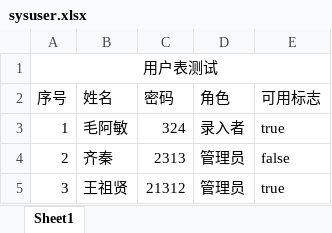
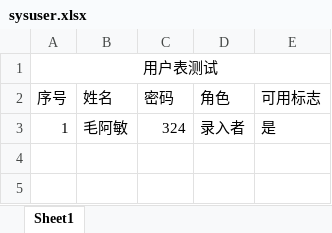
Before and after one commit to yyj8023/archivesManagementSystem, an Excel workbook: src/main/resources/template/sysuser.xlsx, sheet Sheet1, drawn as a sheet; values as stored, in another font and other column widths than the file's, no borders; the diff names each change by its address in the sheet, - before the commit and + after, or states it on an @@ line.

```diff
--- a/src/main/resources/template/sysuser.xlsx (sheet Sheet1)
+++ b/src/main/resources/template/sysuser.xlsx (sheet Sheet1)
-E3 (可用标志): true
+E3 (可用标志): 是
-row 4: 2 | 齐秦 | 2313 | 管理员 | false
-row 5: 3 | 王祖贤 | 21312 | 管理员 | true
```
Also changed, not shown: src/main/resources/template/employee.xlsx, 20 other files.
